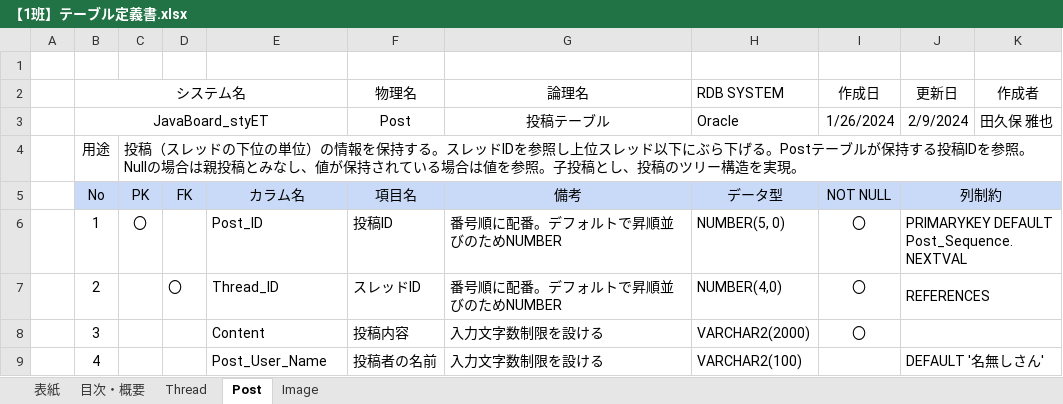
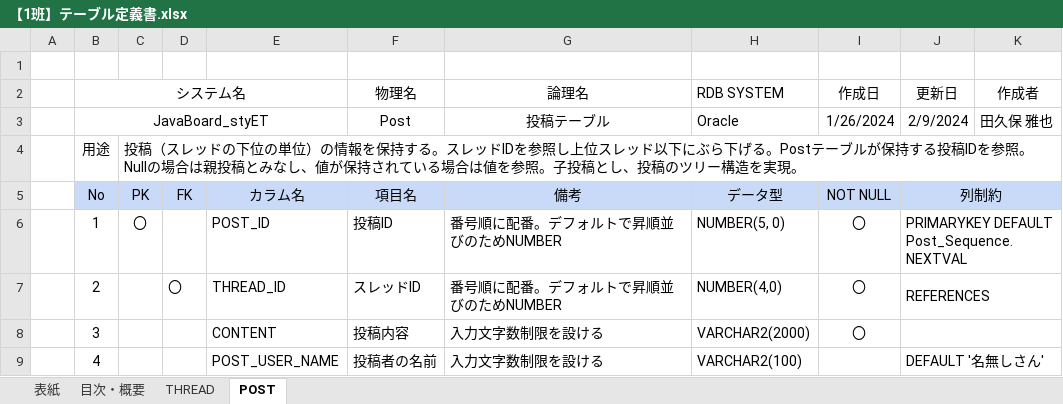
Before and after one commit to MasayaTakubo/JavaBoard_styET, an Excel workbook: docs/【1班】テーブル定義書.xlsx, sheet POST, drawn as a sheet; only a part is shown; values as stored, in another font and other column widths than the file's, no borders; the diff covers the shown part only; the diff names each change by its address in the sheet, - before the commit and + after, or states it on an @@ line.

```diff
--- a/docs/【1班】テーブル定義書.xlsx (sheet POST)
+++ b/docs/【1班】テーブル定義書.xlsx (sheet POST)
-sheet tab: Thread
+sheet tab: THREAD
-sheet tab: Post
+sheet tab: POST
-sheet tab: Image
-E6: Post_ID
+E6: POST_ID
-E7: Thread_ID
+E7: THREAD_ID
-E8: Content
+E8: CONTENT
-E9: Post_User_Name
+E9: POST_USER_NAME
```
Also changed, not shown: 4 edited cells elsewhere in this sheet, sheet 目次・概要, sheet THREAD, sheet 表紙, charts or pictures, 7 other files.
